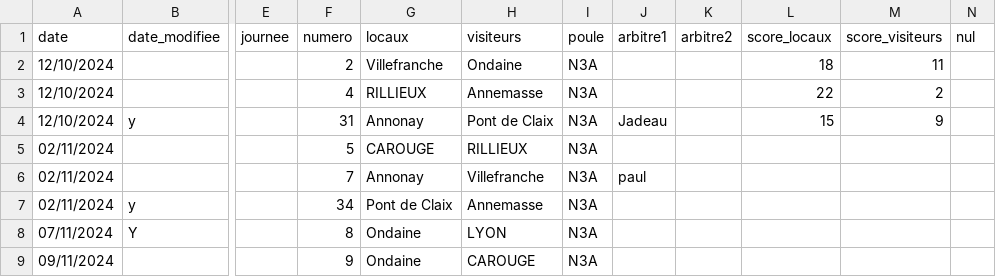
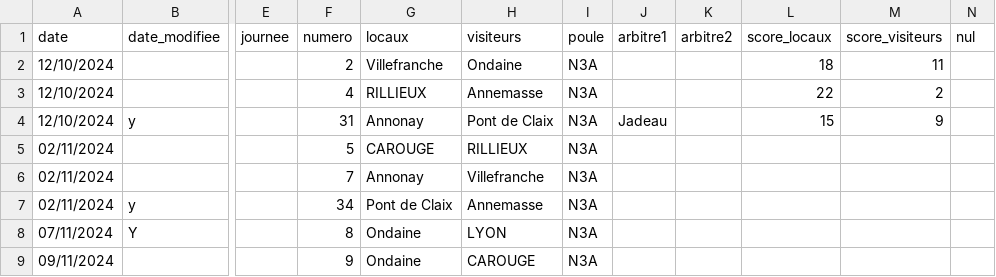
Before and after one commit to praginel/comitesavoienwp, a CSV file: _data/n3-2025.csv, drawn as a sheet; only a part is shown, gaps mark what is left out; the diff names each change by its address in the sheet, - before the commit and + after, or states it on an @@ line.

```diff
--- a/_data/n3-2025.csv
+++ b/_data/n3-2025.csv
-J6 (arbitre1): paul
+J6 (arbitre1): (empty)
```
